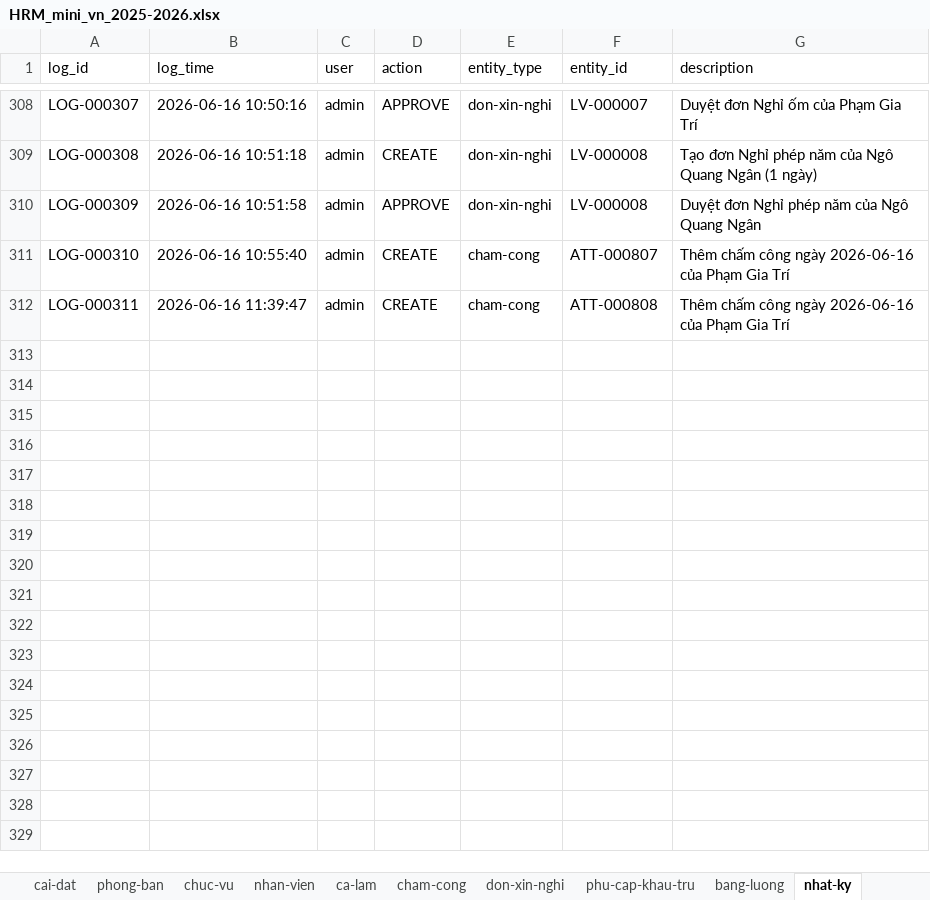
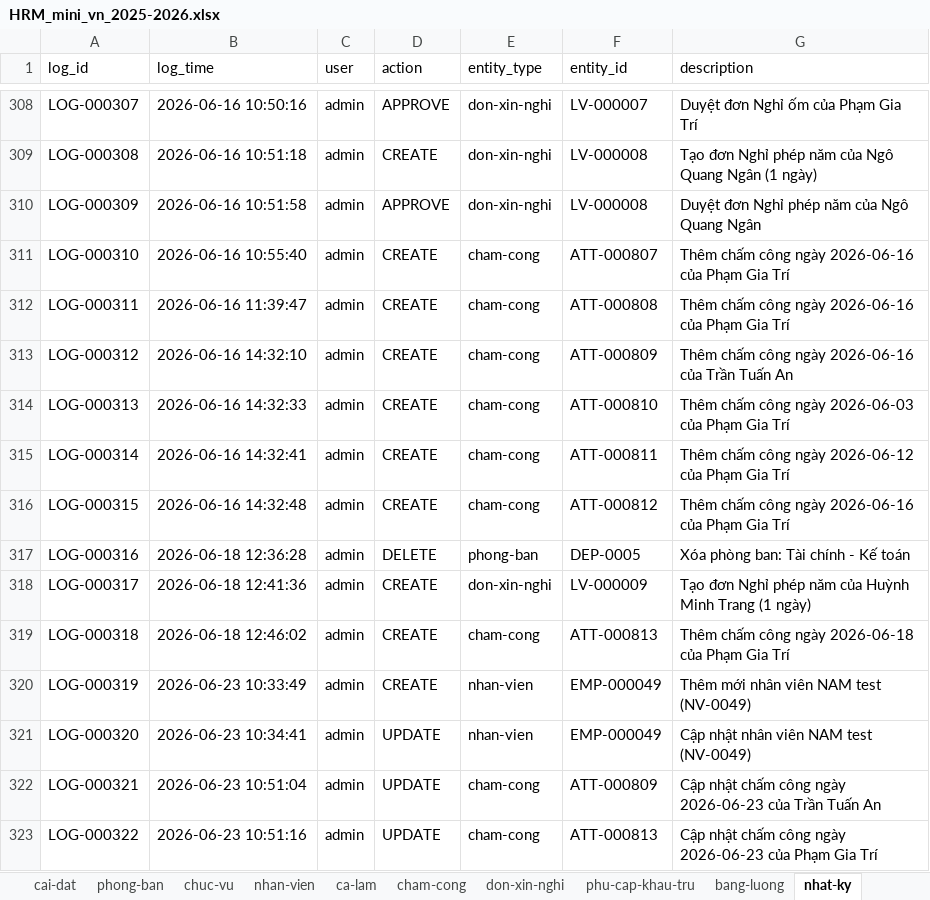
Before and after one commit to phamvu1501/HeThongHRM, an Excel workbook: HRM_mini_vn_2025-2026.xlsx, sheet nhat-ky, drawn as a sheet; only a part is shown, gaps mark what is left out; values as stored, in another font and other column widths than the file's, no borders; the diff names each change by its address in the sheet, - before the commit and + after, or states it on an @@ line.

```diff
--- a/HRM_mini_vn_2025-2026.xlsx (sheet nhat-ky)
+++ b/HRM_mini_vn_2025-2026.xlsx (sheet nhat-ky)
+row 313: LOG-000312 | 2026-06-16 14:32:10 | admin | CREATE | cham-cong | ATT-000809 | Thêm chấm công ngày 2026-06-16 của Trần Tuấn An
+row 314: LOG-000313 | 2026-06-16 14:32:33 | admin | CREATE | cham-cong | ATT-000810 | Thêm chấm công ngày 2026-06-03 của Phạm Gia Trí
+row 315: LOG-000314 | 2026-06-16 14:32:41 | admin | CREATE | cham-cong | ATT-000811 | Thêm chấm công ngày 2026-06-12 của Phạm Gia Trí
+row 316: LOG-000315 | 2026-06-16 14:32:48 | admin | CREATE | cham-cong | ATT-000812 | Thêm chấm công ngày 2026-06-16 của Phạm Gia Trí
+row 317: LOG-000316 | 2026-06-18 12:36:28 | admin | DELETE | phong-ban | DEP-0005 | Xóa phòng ban: Tài chính - Kế toán
+row 318: LOG-000317 | 2026-06-18 12:41:36 | admin | CREATE | don-xin-nghi | LV-000009 | Tạo đơn Nghỉ phép năm của Huỳnh Minh Trang (1 ngày)
+row 319: LOG-000318 | 2026-06-18 12:46:02 | admin | CREATE | cham-cong | ATT-000813 | Thêm chấm công ngày 2026-06-18 của Phạm Gia Trí
+row 320: LOG-000319 | 2026-06-23 10:33:49 | admin | CREATE | nhan-vien | EMP-000049 | Thêm mới nhân viên NAM test (NV-0049)
+row 321: LOG-000320 | 2026-06-23 10:34:41 | admin | UPDATE | nhan-vien | EMP-000049 | Cập nhật nhân viên NAM test (NV-0049)
+row 322: LOG-000321 | 2026-06-23 10:51:04 | admin | UPDATE | cham-cong | ATT-000809 | Cập nhật chấm công ngày 2026-06-23 của Trần Tuấn An
+row 323: LOG-000322 | 2026-06-23 10:51:16 | admin | UPDATE | cham-cong | ATT-000813 | Cập nhật chấm công ngày 2026-06-23 của Phạm Gia Trí
```
Also changed, not shown: sheet cham-cong, sheet nhan-vien, sheet don-xin-nghi, sheet phong-ban, 3 other files.
